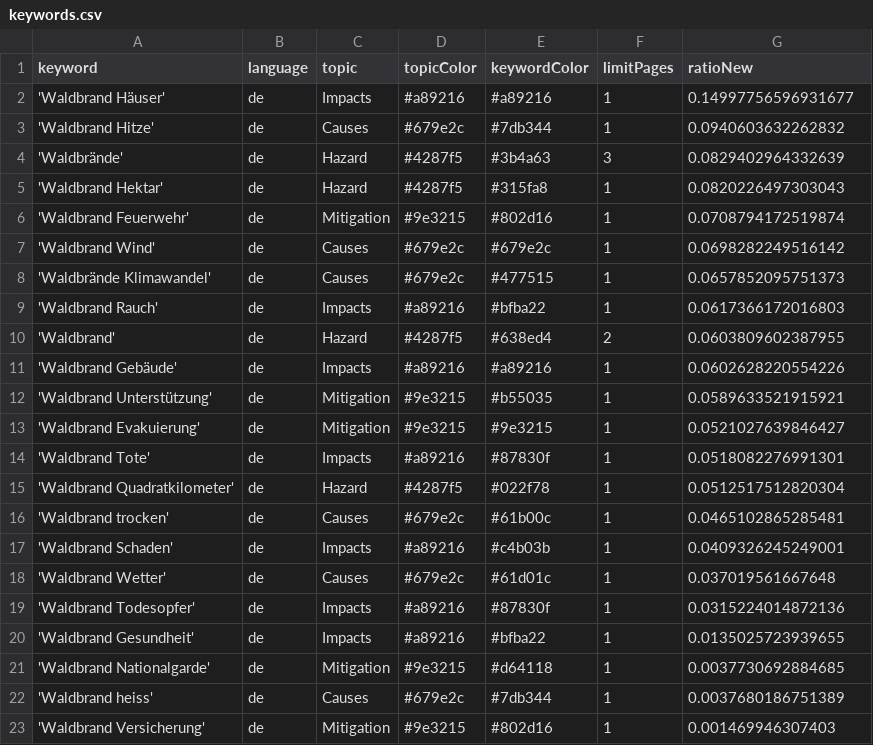
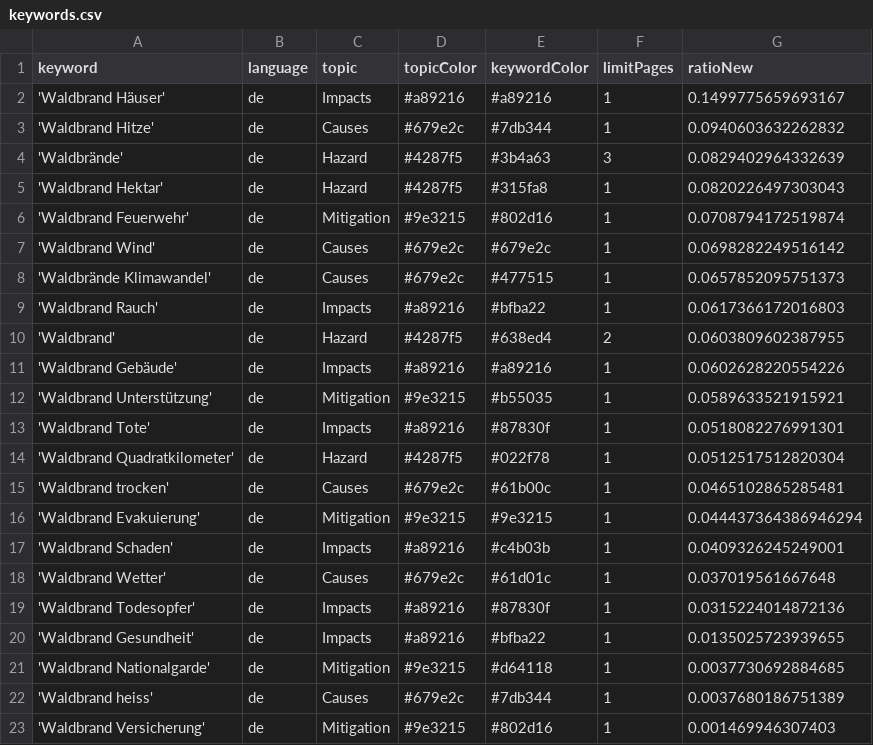
Before and after one commit to a-p312-news/winterIsComing, a CSV file: keywords.csv, drawn as a sheet.

Commit message:
Commit from GitHub Actions (harvest:0.0)

```diff
--- a/keywords.csv
+++ b/keywords.csv
@@ -1,3 +1,3 @@
 keyword,language,topic,topicColor,keywordColor,limitPages,ratioNew
-'Waldbrand Häuser',de,Impacts,#a89216,#a89216,1,0.14997756596931677
+'Waldbrand Häuser',de,Impacts,#a89216,#a89216,1,0.1499775659693167
 'Waldbrand Hitze',de,Causes,#679e2c,#7db344,1,0.0940603632262832
@@ -12,3 +12,2 @@ keyword,language,topic,topicColor,keywordColor,limitPages,ratioNew
 'Waldbrand Unterstützung',de,Mitigation,#9e3215,#b55035,1,0.0589633521915921
-'Waldbrand Evakuierung',de,Mitigation,#9e3215,#9e3215,1,0.0521027639846427
 'Waldbrand Tote',de,Impacts,#a89216,#87830f,1,0.0518082276991301
@@ -16,2 +15,3 @@ keyword,language,topic,topicColor,keywordColor,limitPages,ratioNew
 'Waldbrand trocken',de,Causes,#679e2c,#61b00c,1,0.0465102865285481
+'Waldbrand Evakuierung',de,Mitigation,#9e3215,#9e3215,1,0.044437364386946294
 'Waldbrand Schaden',de,Impacts,#a89216,#c4b03b,1,0.0409326245249001
```
